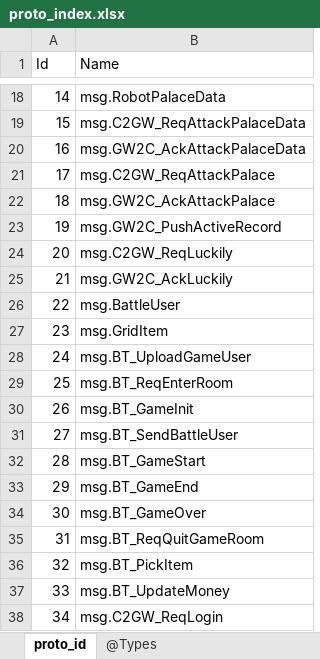
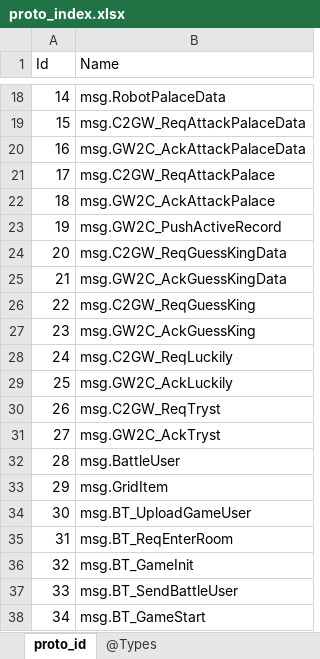
Before and after one commit to gaozhengshuang/familyfight, an Excel workbook: docs/excel/proto_index.xlsx, sheet proto_id, drawn as a sheet; only a part is shown, gaps mark what is left out; the shorter side is filled out with more unchanged rows; values as stored, in another font and other column widths than the file's, no borders; addresses are those after the commit; the diff names each change by its address in the sheet, - before the commit and + after, or states it on an @@ line.

```diff
--- a/docs/excel/proto_index.xlsx (sheet proto_id)
+++ b/docs/excel/proto_index.xlsx (sheet proto_id)
+row 24: 20 | msg.C2GW_ReqGuessKingData
+row 25: 21 | msg.GW2C_AckGuessKingData
+row 26: 22 | msg.C2GW_ReqGuessKing
+row 27: 23 | msg.GW2C_AckGuessKing
@@ column A (Id) renumbered from row 28 down @@
+row 30: 26 | msg.C2GW_ReqTryst
+row 31: 27 | msg.GW2C_AckTryst
```
Also changed, not shown: 2 other files.
